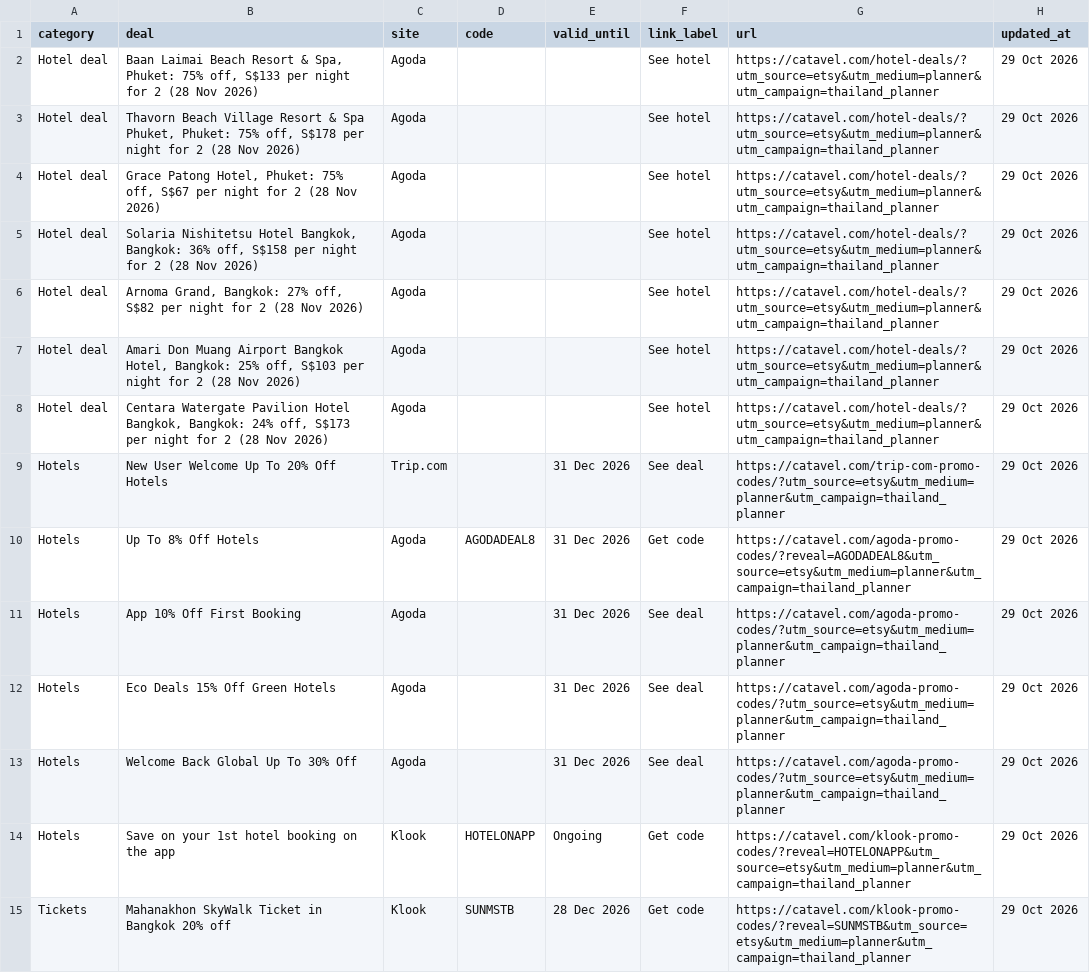
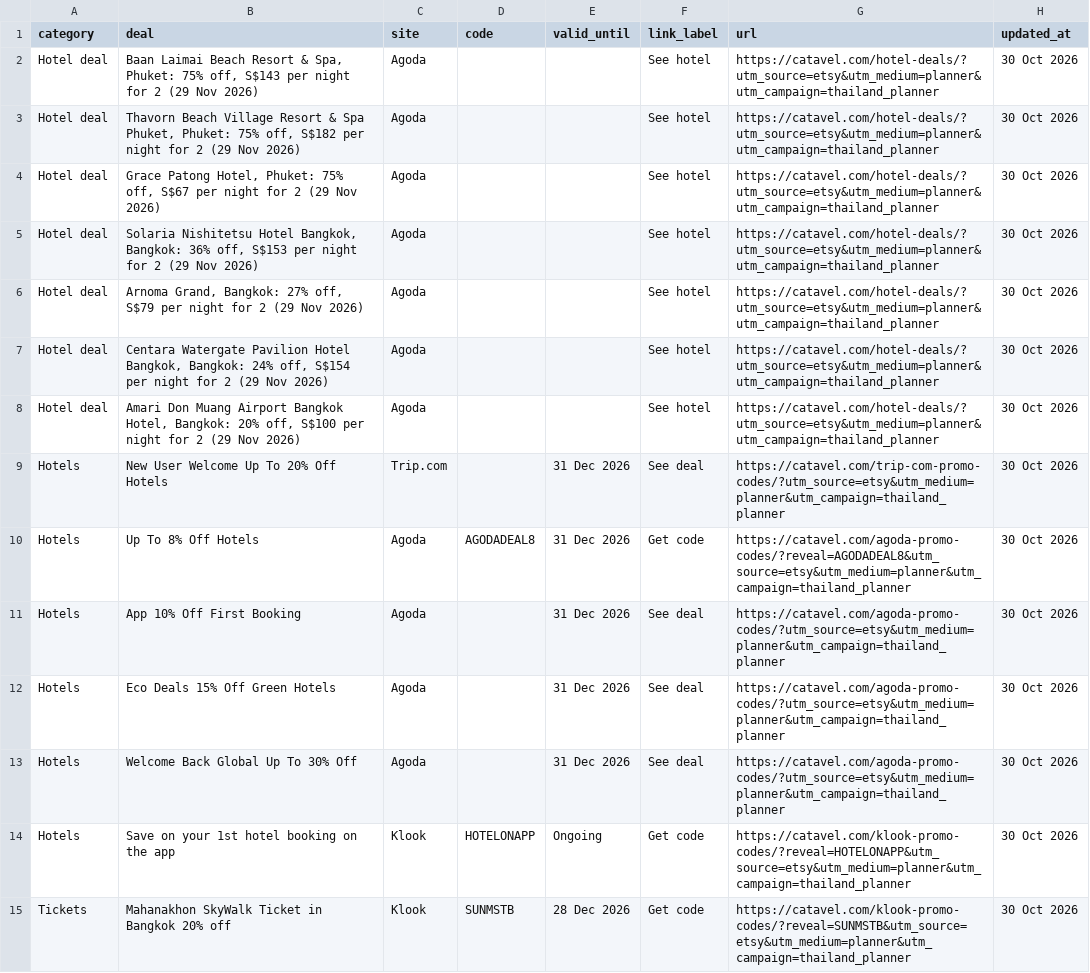
Before and after one commit to catavel/Catavel, a CSV file: feeds/planner-thailand.csv, drawn as a sheet; the diff names each change by its address in the sheet, - before the commit and + after, or states it on an @@ line.

Commit message:
chore: update planner feed thailand [2026-10-30]

```diff
--- a/feeds/planner-thailand.csv
+++ b/feeds/planner-thailand.csv
-B2 (deal): …75% off, S$133 per night for 2 (28 Nov 2026)
+B2 (deal): …75% off, S$143 per night for 2 (29 Nov 2026)
-H2:H15 (updated_at): 29 Oct 2026
+H2:H15 (updated_at): 30 Oct 2026
-B3 (deal): …75% off, S$178 per night for 2 (28 Nov 2026)
+B3 (deal): …75% off, S$182 per night for 2 (29 Nov 2026)
-B4 (deal): …for 2 (28 Nov 2026)
+B4 (deal): …for 2 (29 Nov 2026)
-B5 (deal): …36% off, S$158 per night for 2 (28 Nov 2026)
+B5 (deal): …36% off, S$153 per night for 2 (29 Nov 2026)
-B6 (deal): …27% off, S$82 per night for 2 (28 Nov 2026)
+B6 (deal): …27% off, S$79 per night for 2 (29 Nov 2026)
-B7 (deal): Amari Don Muang Airport Bangkok Hotel, Bangkok: 25% off, S$103 per night for 2 (28 Nov 2026)
+B7 (deal): Centara Watergate Pavilion Hotel Bangkok, Bangkok: 24% off, S$154 per night for 2 (29 Nov 2026)
-B8 (deal): Centara Watergate Pavilion Hotel Bangkok, Bangkok: 24% off, S$173 per night for 2 (28 Nov 2026)
+B8 (deal): Amari Don Muang Airport Bangkok Hotel, Bangkok: 20% off, S$100 per night for 2 (29 Nov 2026)
```
